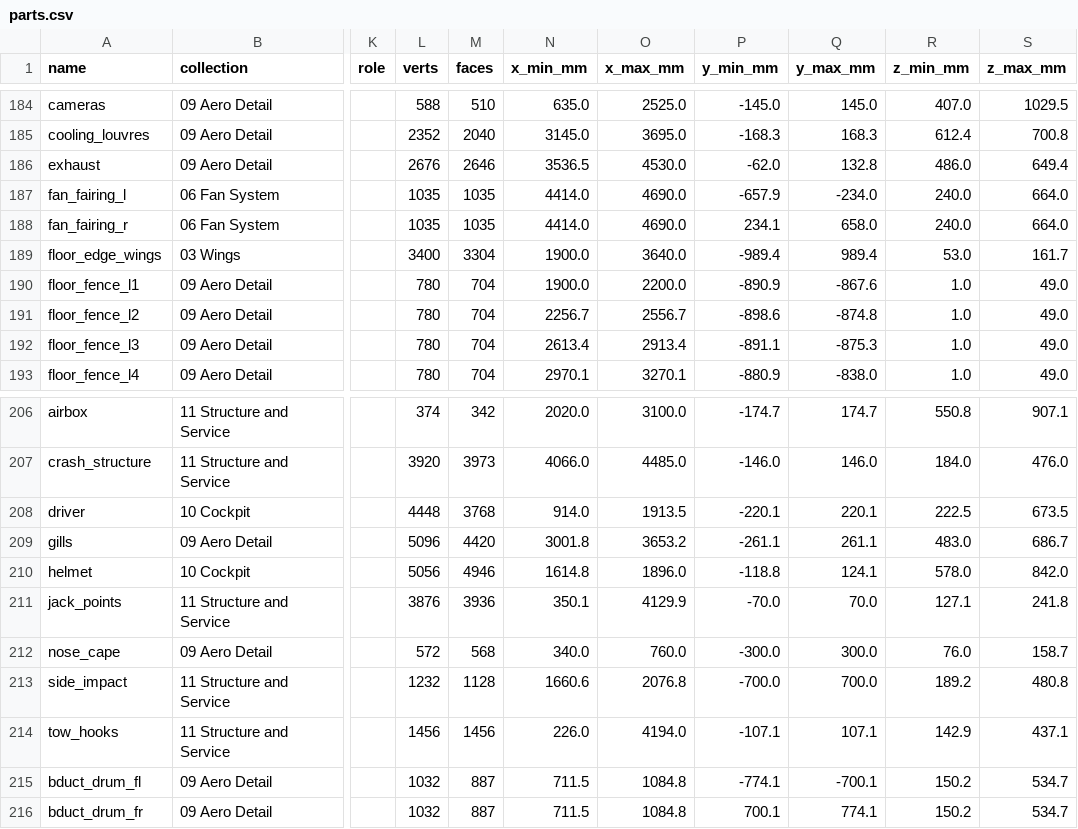
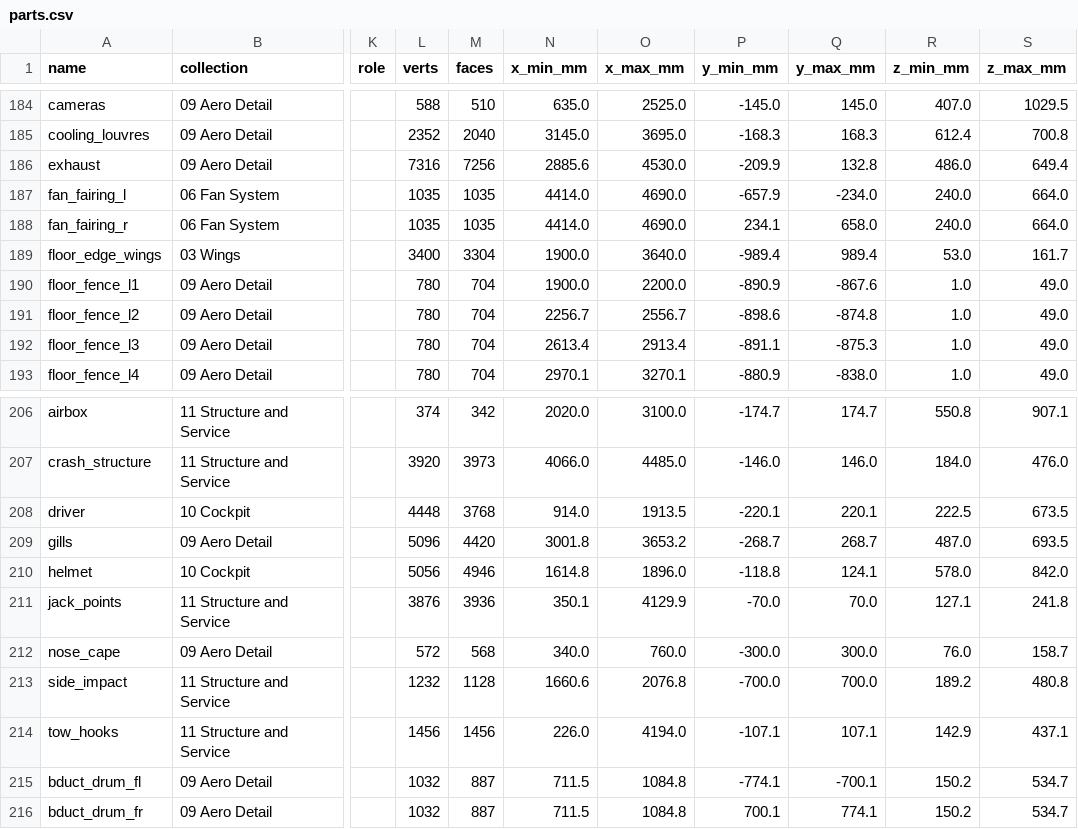
Before and after one commit to krabduke/aero-hypercar, a CSV file: build/parts.csv, drawn as a sheet; only a part is shown, gaps mark what is left out; the diff names each change by its address in the sheet, - before the commit and + after, or states it on an @@ line.

```diff
--- a/build/parts.csv
+++ b/build/parts.csv
-L186 (verts): 2676
+L186 (verts): 7316
-M186 (faces): 2646
+M186 (faces): 7256
-N186 (x_min_mm): 3536.5
+N186 (x_min_mm): 2885.6
-P186 (y_min_mm): -62.0
+P186 (y_min_mm): -209.9
-P209 (y_min_mm): -261.1
+P209 (y_min_mm): -268.7
-Q209 (y_max_mm): 261.1
+Q209 (y_max_mm): 268.7
-R209 (z_min_mm): 483.0
+R209 (z_min_mm): 487.0
-S209 (z_max_mm): 686.7
+S209 (z_max_mm): 693.5
```
Also changed, not shown: 10 other files.
